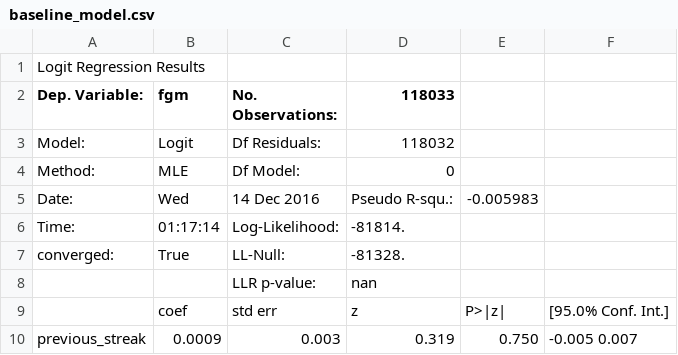
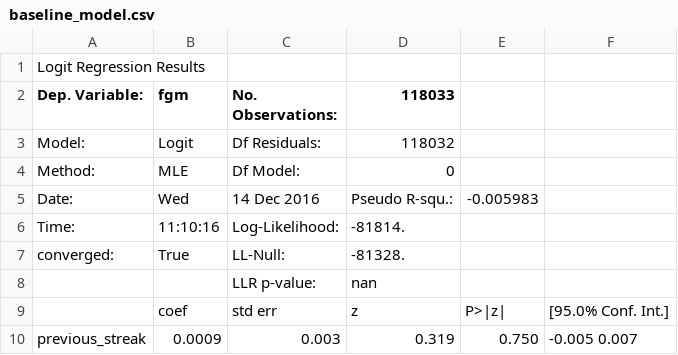
Before and after one commit to kylekwong/cs109-hot-hand, a CSV file: website reports/baseline_model.csv, drawn as a sheet.

Commit message:
added logit result tables

```diff
--- a/website reports/baseline_model.csv
+++ b/website reports/baseline_model.csv
@@ -5,3 +5,3 @@ Method:       ,MLE             ,  Df Model:          ,     0
 Date:         ,Wed, 14 Dec 2016,  Pseudo R-squ.:     ,-0.005983
-Time:         ,01:17:14        ,  Log-Likelihood:    , -81814.
+Time:         ,11:10:16        ,  Log-Likelihood:    , -81814.
 converged:    ,True            ,  LL-Null:           , -81328.
```
Also changed, not shown: website reports/robust_model.csv, 3 other files.
